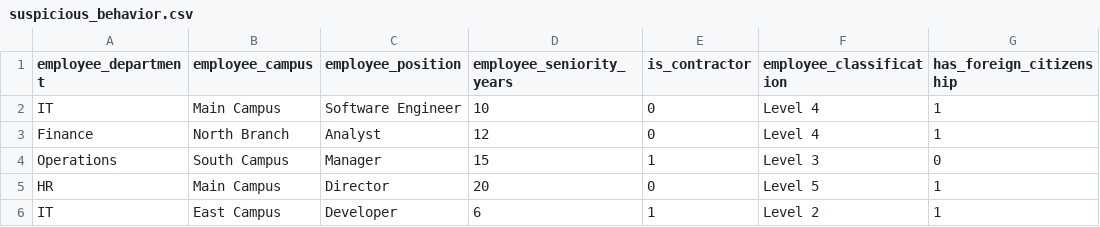
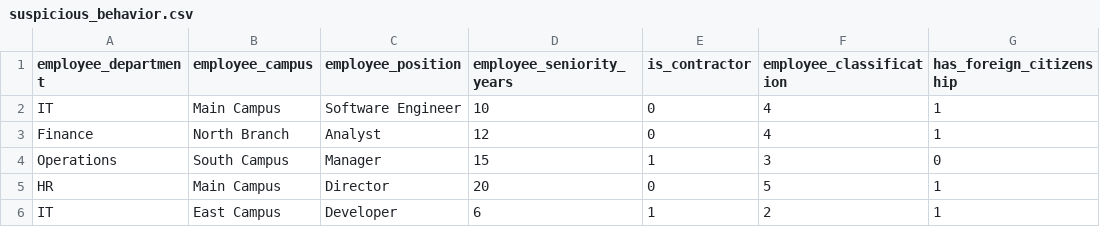
Before and after one commit to p4ntomath/AI-Powered-Insider-Threat-Detection-System, a CSV file: test_files/suspicious_behavior.csv, drawn as a sheet; only a part is shown; the diff names each change by its address in the sheet, - before the commit and + after, or states it on an @@ line.

```diff
--- a/test_files/suspicious_behavior.csv
+++ b/test_files/suspicious_behavior.csv
-F2:F3 (employee_classification): Level 4
+F2:F3 (employee_classification): 4
-F4 (employee_classification): Level 3
+F4 (employee_classification): 3
-F5 (employee_classification): Level 5
+F5 (employee_classification): 5
-F6 (employee_classification): Level 2
+F6 (employee_classification): 2
```
Also changed, not shown: test_files/edge_cases.csv, test_files/mixed_cases.csv, 1 other file.
